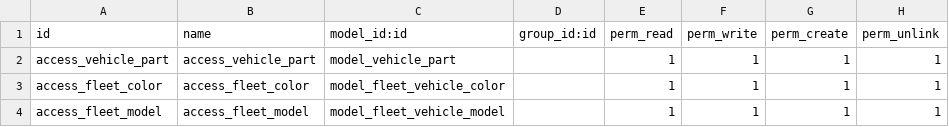
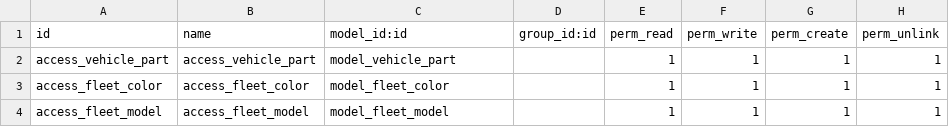
Before and after one commit to White-Code-Repos/careone, a CSV file: vehicle_part/security/ir.model.access.csv, drawn as a sheet.

Commit message:
revert
revert

```diff
--- a/vehicle_part/security/ir.model.access.csv
+++ b/vehicle_part/security/ir.model.access.csv
@@ -2,3 +2,3 @@ id,name,model_id:id,group_id:id,perm_read,perm_write,perm_create,perm_unlink
 access_vehicle_part,access_vehicle_part,model_vehicle_part,,1,1,1,1
-access_fleet_color,access_fleet_color,model_fleet_vehicle_color,,1,1,1,1
-access_fleet_model,access_fleet_model,model_fleet_vehicle_model,,1,1,1,1
+access_fleet_color,access_fleet_color,model_fleet_color,,1,1,1,1
+access_fleet_model,access_fleet_model,model_fleet_model,,1,1,1,1
```
